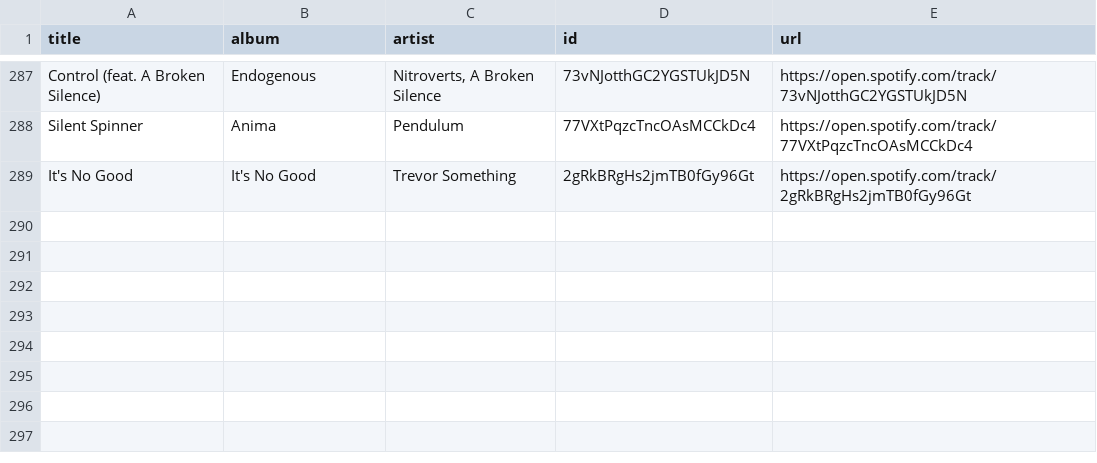
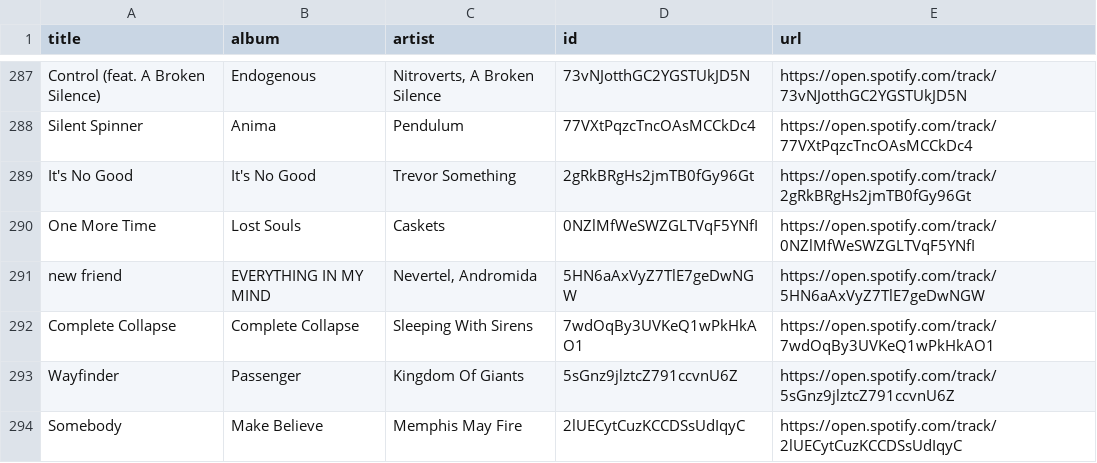
Before and after one commit to unex/dews_beats, a CSV file: playlists/not rave shit.csv, drawn as a sheet; only a part is shown, gaps mark what is left out; the diff names each change by its address in the sheet, - before the commit and + after, or states it on an @@ line.

```diff
--- a/playlists/not rave shit.csv
+++ b/playlists/not rave shit.csv
+row 290: One More Time | Lost Souls | Caskets | 0NZlMfWeSWZGLTVqF5YNfI | https://open.spotify.com/track/0NZlMfWeSWZGLTVqF5YNfI
+row 291: new friend | EVERYTHING IN MY MIND | Nevertel, Andromida | 5HN6aAxVyZ7TlE7geDwNGW | https://open.spotify.com/track/5HN6aAxVyZ7TlE7geDwNGW
+row 292: Complete Collapse | Complete Collapse | Sleeping With Sirens | 7wdOqBy3UVKeQ1wPkHkAO1 | https://open.spotify.com/track/7wdOqBy3UVKeQ1wPkHkAO1
+row 293: Wayfinder | Passenger | Kingdom Of Giants | 5sGnz9jlztcZ791ccvnU6Z | https://open.spotify.com/track/5sGnz9jlztcZ791ccvnU6Z
+row 294: Somebody | Make Believe | Memphis May Fire | 2lUECytCuzKCCDSsUdIqyC | https://open.spotify.com/track/2lUECytCuzKCCDSsUdIqyC
```
Also changed, not shown: Saved Songs.csv, playlists/My Shazam Tracks.csv, 10 other files.
